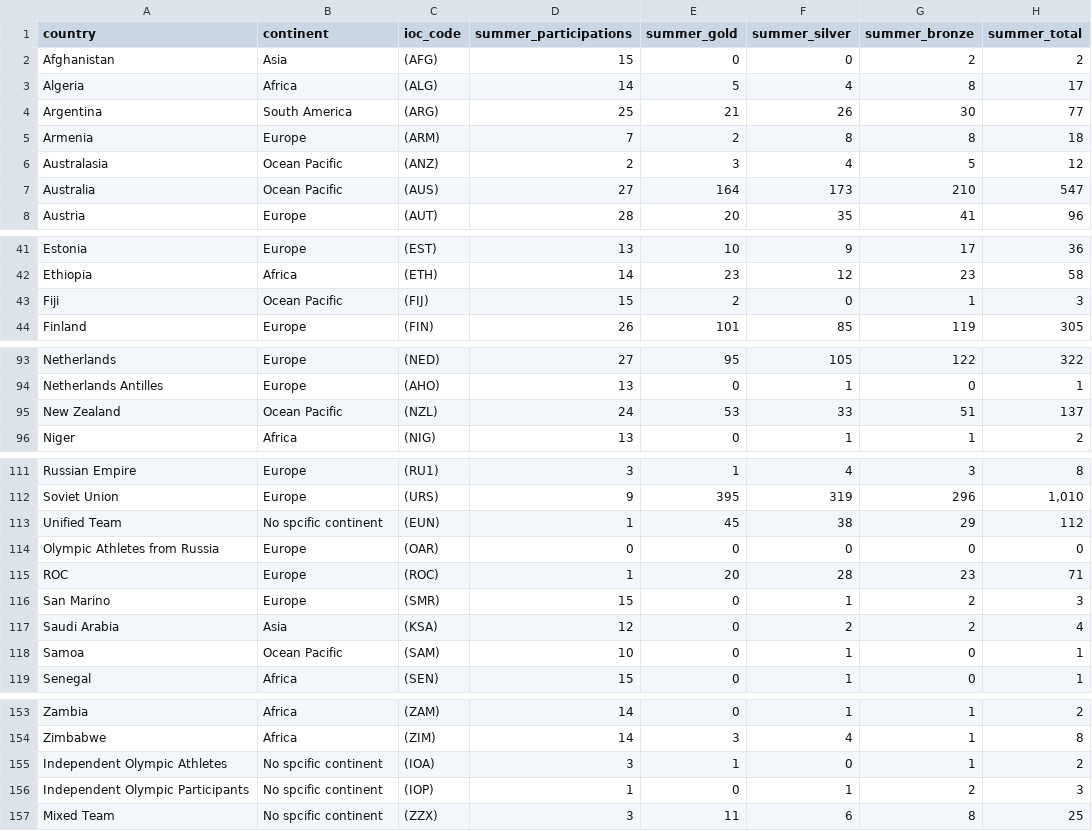
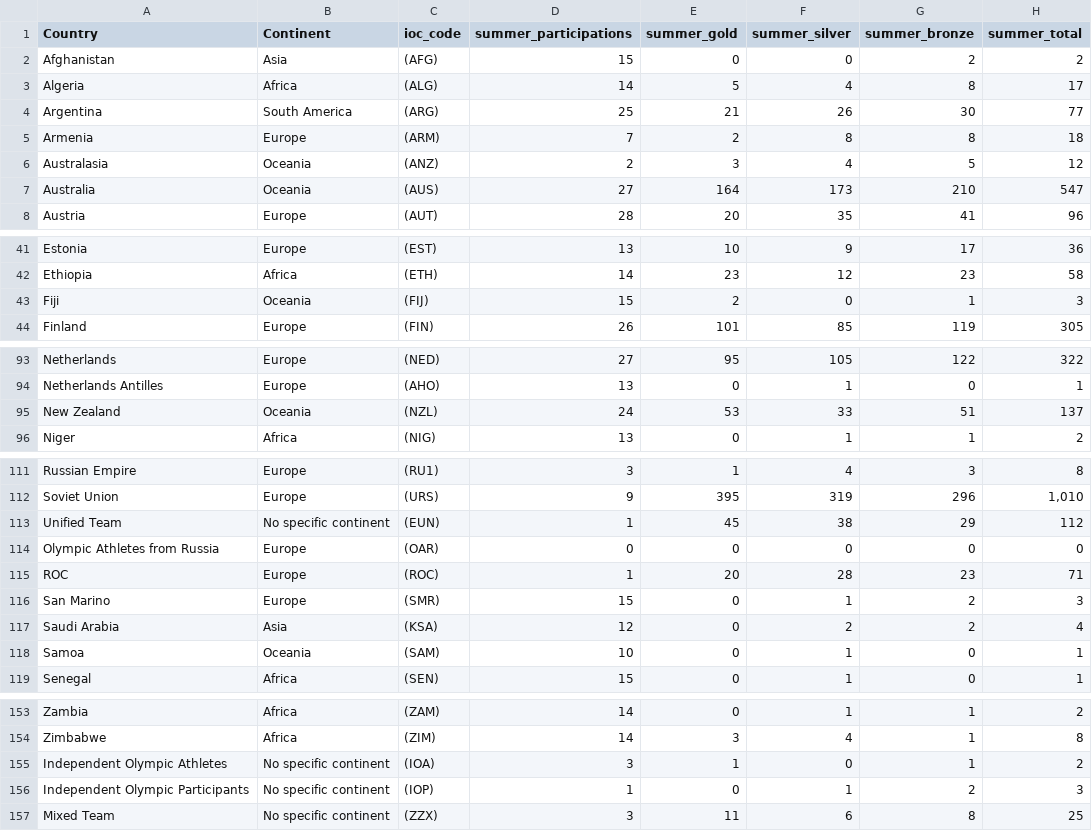
Before and after one commit to Andy-szy/Assignment2, a CSV file: data/countries_medals.csv, drawn as a sheet; only a part is shown, gaps mark what is left out; the diff covers the shown part only; the diff names each change by its address in the sheet, - before the commit and + after, or states it on an @@ line.

Commit message:
modify data

```diff
--- a/data/countries_medals.csv
+++ b/data/countries_medals.csv
-A1: country
+A1: Country
-B1: continent
+B1: Continent
-B6:B7 (Continent): Ocean Pacific
+B6:B7 (Continent): Oceania
-B43 (Continent): Ocean Pacific
+B43 (Continent): Oceania
-B95 (Continent): Ocean Pacific
+B95 (Continent): Oceania
-B113 (Continent): No spcific continent
+B113 (Continent): No specific continent
-B118 (Continent): Ocean Pacific
+B118 (Continent): Oceania
-B155:B157 (Continent): No spcific continent
+B155:B157 (Continent): No specific continent
```
Also changed, not shown: 1 edited cell elsewhere in this file, 1 other file.
